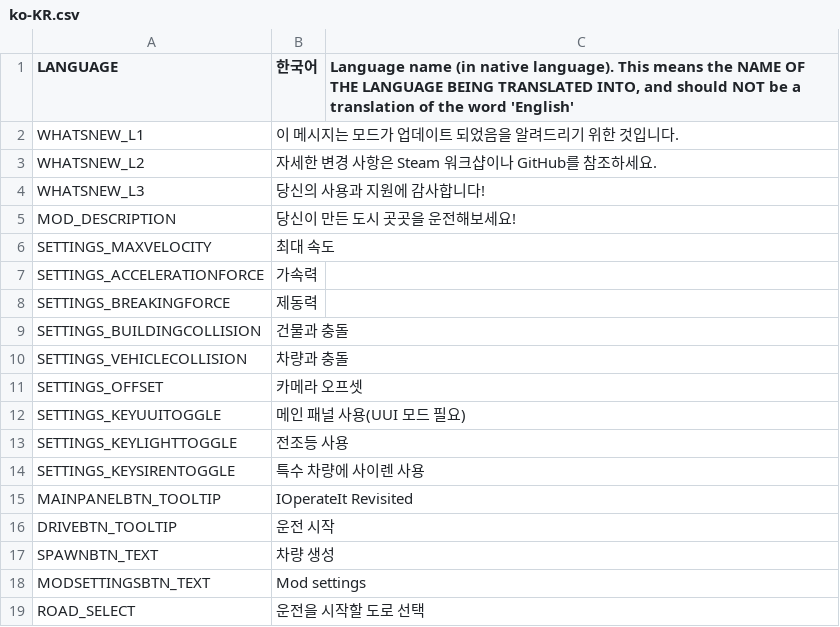
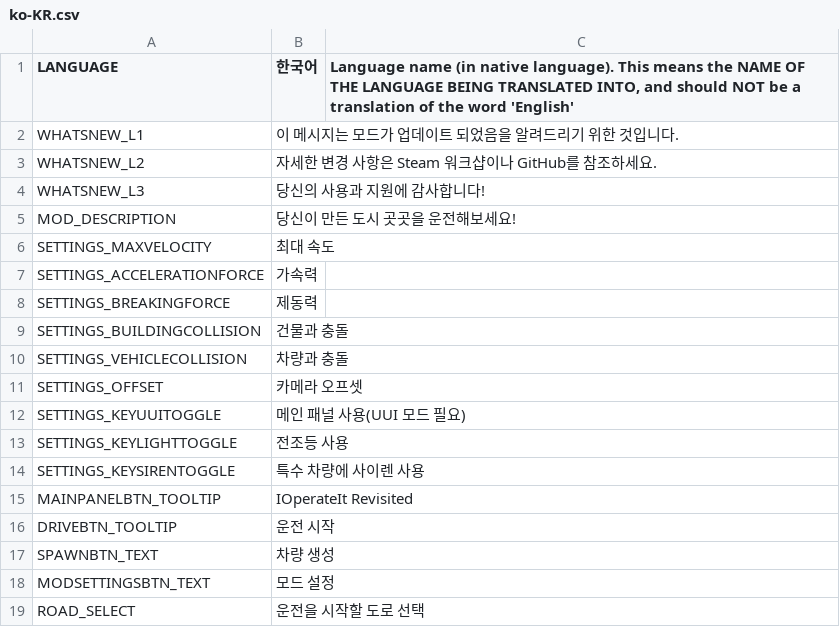
Before and after one commit to will258012/IOperateItRevisited, a CSV file: IOperateIt/Translations/ko-KR.csv, drawn as a sheet.

Commit message:
New translations en-en.csv (Korean)

```diff
--- a/IOperateIt/Translations/ko-KR.csv
+++ b/IOperateIt/Translations/ko-KR.csv
@@ -17,3 +17,3 @@
 "SPAWNBTN_TEXT","차량 생성",""
-"MODSETTINGSBTN_TEXT","Mod settings",""
+"MODSETTINGSBTN_TEXT","모드 설정",""
 "ROAD_SELECT","운전을 시작할 도로 선택",""
```
